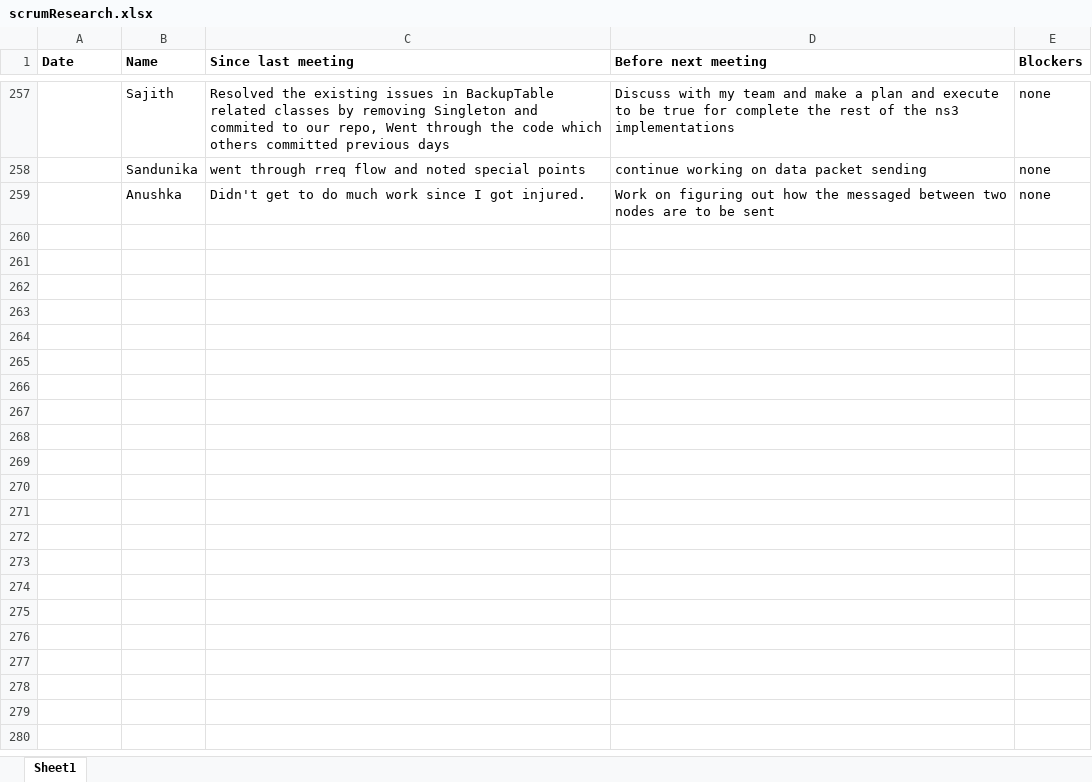
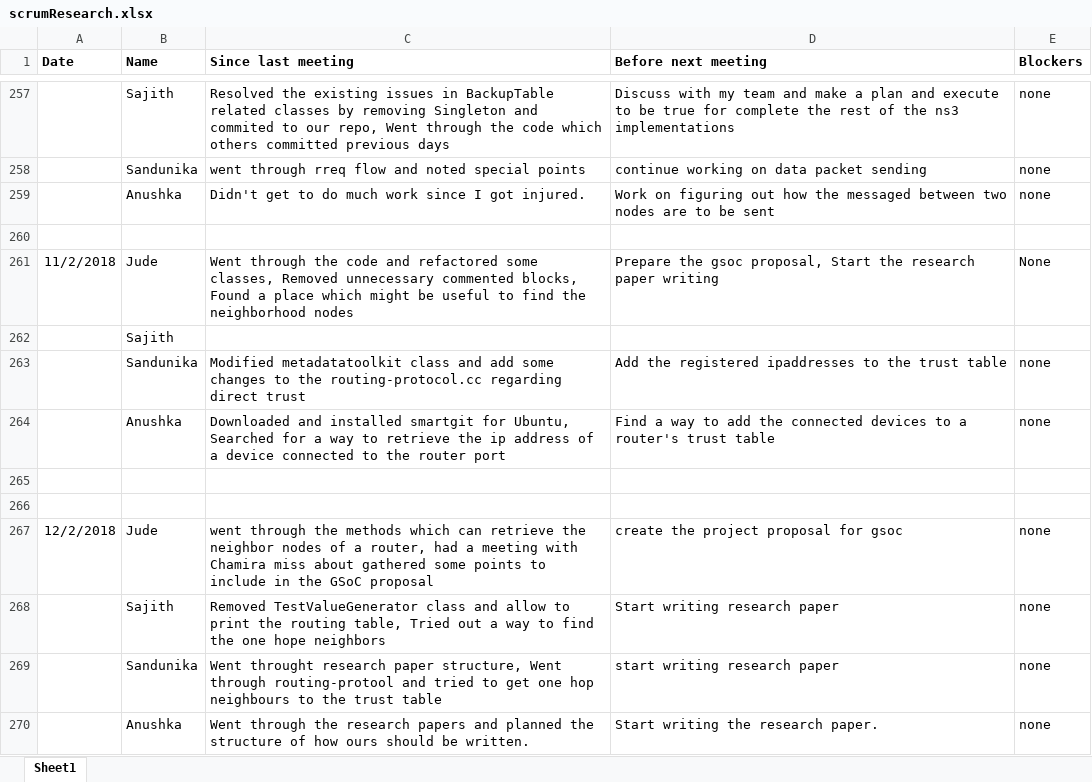
Before and after one commit to SajithNew16/Doc, an Excel workbook: scrumResearch.xlsx, sheet Sheet1, drawn as a sheet; only a part is shown, gaps mark what is left out; values as stored, in another font and other column widths than the file's, no borders; the diff names each change by its address in the sheet, - before the commit and + after, or states it on an @@ line.

Commit message:
added

```diff
--- a/scrumResearch.xlsx (sheet Sheet1)
+++ b/scrumResearch.xlsx (sheet Sheet1)
+row 260: (empty)
+row 261: 11/2/2018 | Jude | Went through the code and refactored some classes, Removed unnecessary commented blocks, Found a place which might be useful to find the neighborhood nodes | Prepare the gsoc proposal, Start the research paper writing | None
+row 262:  | Sajith
+row 263:  | Sandunika | Modified metadatatoolkit class and add some changes to the routing-protocol.cc regarding direct trust | Add the registered ipaddresses to the trust table | none
+row 264:  | Anushka | Downloaded and installed smartgit for Ubuntu, Searched for a way to retrieve the ip address of a device connected to the router port | Find a way to add the connected devices to a router's trust table | none
+row 265: (empty)
+row 266: (empty)
+row 267: 12/2/2018 | Jude | went through the methods which can retrieve the neighbor nodes of a router, had a meeting with Chamira miss about gathered some points to include in the GSoC proposal | create the project proposal for gsoc | none
+row 268:  | Sajith | Removed TestValueGenerator class and allow to print the routing table, Tried out a way to find the one hope neighbors | Start writing research paper | none
+row 269:  | Sandunika | Went throught research paper structure, Went through routing-protool and tried to get one hop neighbours to the trust table | start writing research paper | none
+row 270:  | Anushka | Went through the research papers and planned the structure of how ours should be written. | Start writing the research paper. | none
```
